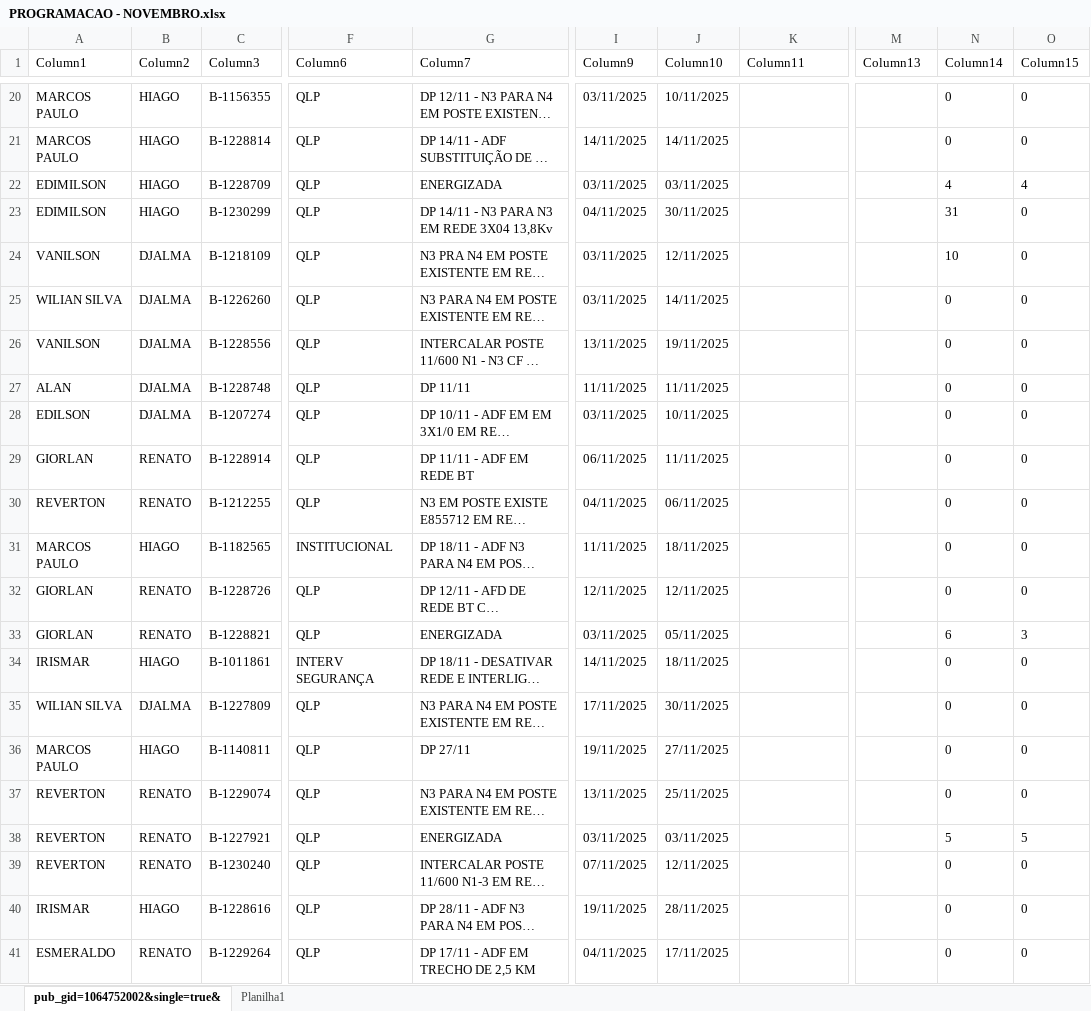
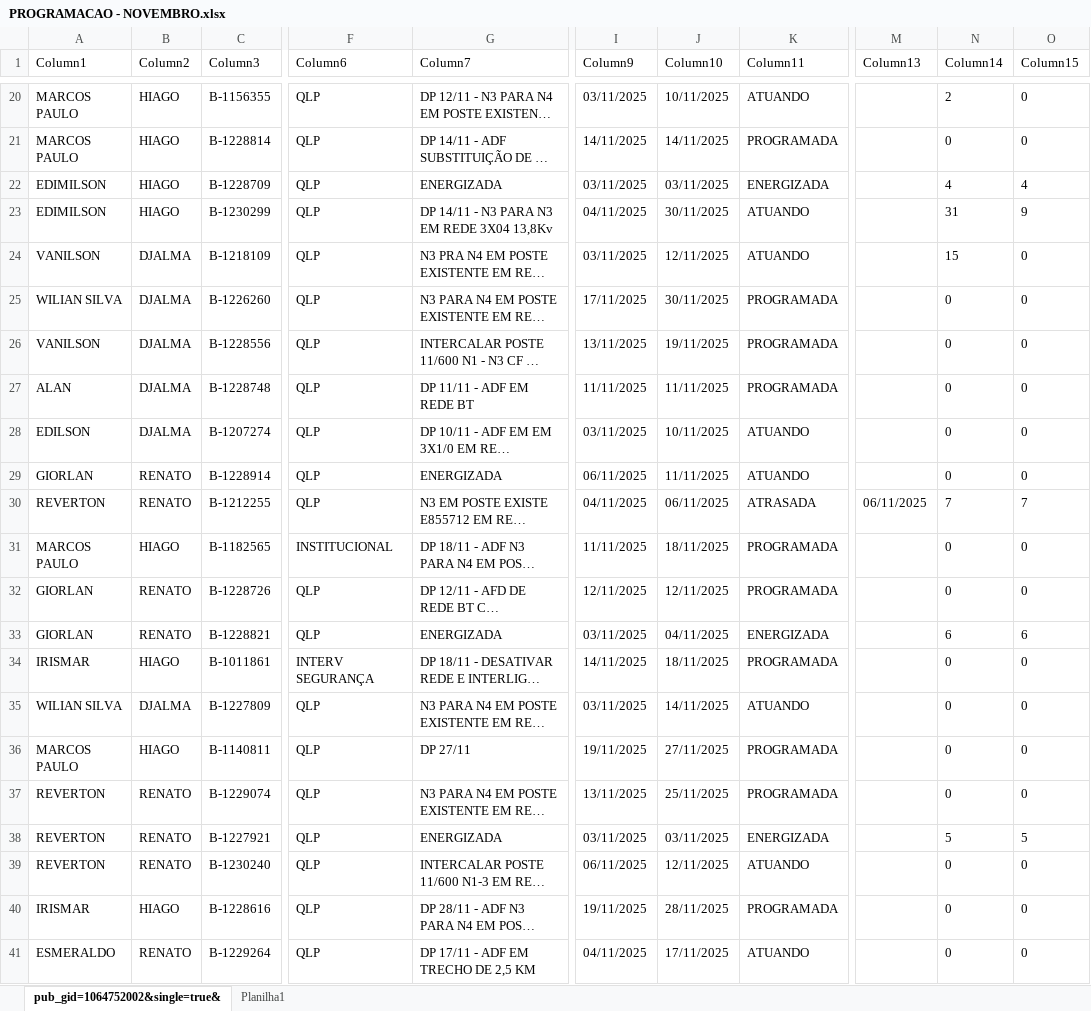
Before and after one commit to joaovctdev/ProgramacaoNortetech, an Excel workbook: PROGRAMACAO - NOVEMBRO.xlsx, sheet pub_gid=1064752002&single=true&, drawn as a sheet; only a part is shown, gaps mark what is left out; long unchanged cells end in …; values as stored, in another font and other column widths than the file's, no borders; table styles not drawn; the diff covers the shown part only; the diff names each change by its address in the sheet, - before the commit and + after, or states it on an @@ line.

```diff
--- a/PROGRAMACAO - NOVEMBRO.xlsx (sheet pub_gid=1064752002&single=true&)
+++ b/PROGRAMACAO - NOVEMBRO.xlsx (sheet pub_gid=1064752002&single=true&)
-K20 (Column11): (empty)
+K20 (Column11): ATUANDO
-N20 (Column14): 0
+N20 (Column14): 2
-K21 (Column11): (empty)
+K21 (Column11): PROGRAMADA
-K22 (Column11): (empty)
+K22 (Column11): ENERGIZADA
-K23:K24 (Column11): (empty)
+K23:K24 (Column11): ATUANDO
-O23 (Column15): 0
+O23 (Column15): 9
-N24 (Column14): 10
+N24 (Column14): 15
-I25 (Column9): 03/11/2025
+I25 (Column9): 17/11/2025
-J25 (Column10): 14/11/2025
+J25 (Column10): 30/11/2025
-K25:K27 (Column11): (empty)
+K25:K27 (Column11): PROGRAMADA
-G27 (Column7): DP 11/11
+G27 (Column7): DP 11/11 - ADF EM REDE BT
-K28:K29 (Column11): (empty)
+K28:K29 (Column11): ATUANDO
-G29 (Column7): DP 11/11 - ADF EM REDE BT
+G29 (Column7): ENERGIZADA
-K30 (Column11): (empty)
+K30 (Column11): ATRASADA
-M30 (Column13): (empty)
+M30 (Column13): 06/11/2025
-N30 (Column14): 0
+N30 (Column14): 7
-O30 (Column15): 0
+O30 (Column15): 7
-K31:K32 (Column11): (empty)
+K31:K32 (Column11): PROGRAMADA
-J33 (Column10): 05/11/2025
+J33 (Column10): 04/11/2025
-K33 (Column11): (empty)
+K33 (Column11): ENERGIZADA
-O33 (Column15): 3
+O33 (Column15): 6
-K34 (Column11): (empty)
+K34 (Column11): PROGRAMADA
-I35 (Column9): 17/11/2025
+I35 (Column9): 03/11/2025
-J35 (Column10): 30/11/2025
+J35 (Column10): 14/11/2025
-K35 (Column11): (empty)
+K35 (Column11): ATUANDO
-K36:K37 (Column11): (empty)
+K36:K37 (Column11): PROGRAMADA
-K38 (Column11): (empty)
+K38 (Column11): ENERGIZADA
-I39 (Column9): 07/11/2025
+I39 (Column9): 06/11/2025
-K39 (Column11): (empty)
+K39 (Column11): ATUANDO
-K40 (Column11): (empty)
+K40 (Column11): PROGRAMADA
-K41 (Column11): (empty)
+K41 (Column11): ATUANDO
```
Also changed, not shown: 41 edited cells elsewhere in this sheet, 1 other file.
